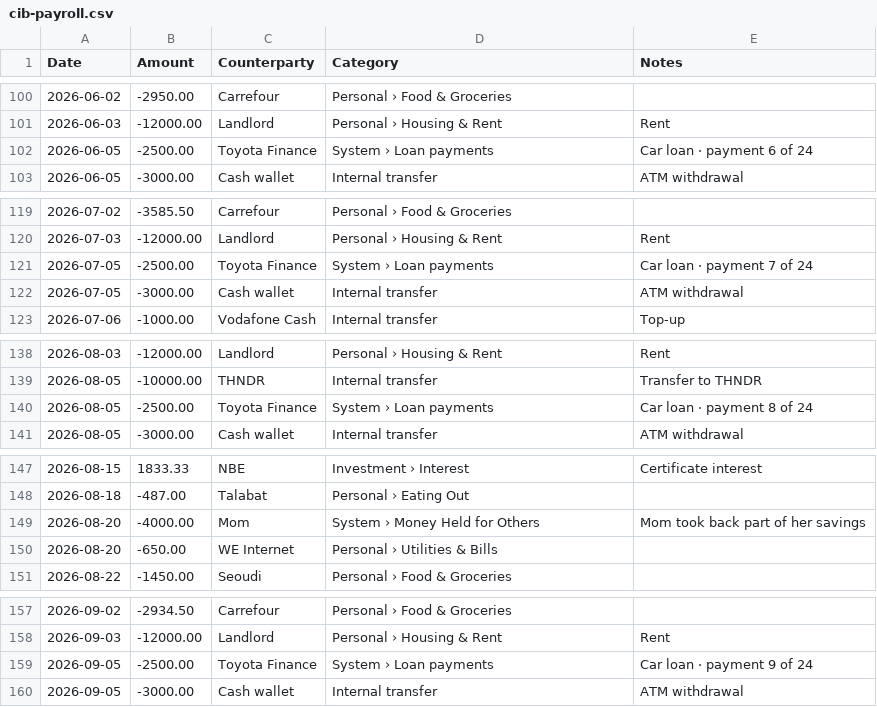
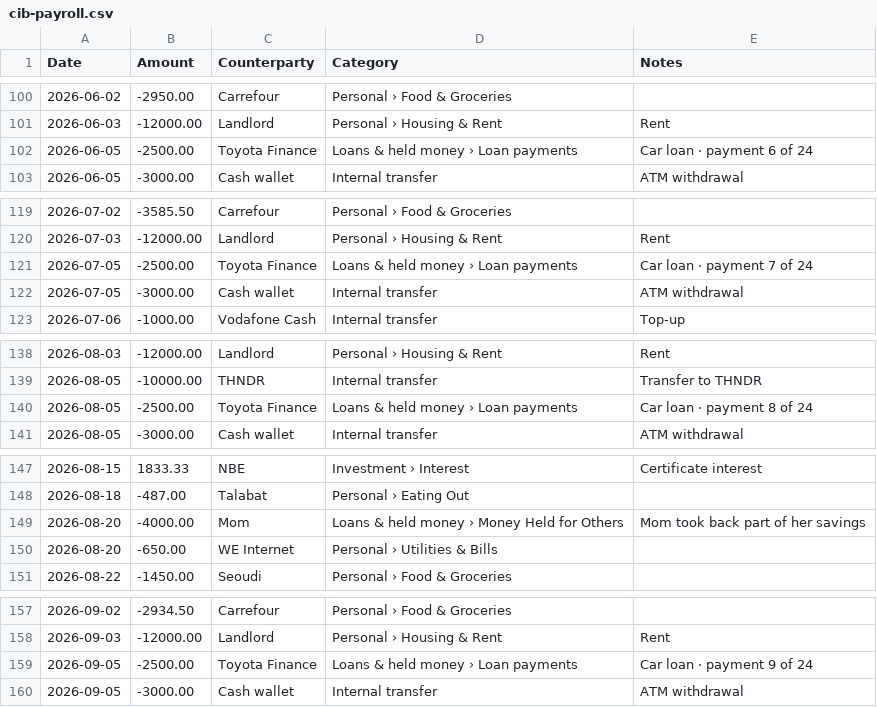
Before and after one commit to elfekimuhammed/Lightning, a CSV file: lightning/samples/mohab_2026/cib-payroll.csv, drawn as a sheet; only a part is shown, gaps mark what is left out; the diff covers the shown part only.

```diff
--- a/lightning/samples/mohab_2026/cib-payroll.csv
+++ b/lightning/samples/mohab_2026/cib-payroll.csv
@@ -101,3 +101,3 @@ Date,Amount,Counterparty,Category,Notes
 2026-06-03,-12000.00,Landlord,Personal › Housing & Rent,Rent
-2026-06-05,-2500.00,Toyota Finance,System › Loan payments,Car loan · payment 6 of 24
+2026-06-05,-2500.00,Toyota Finance,Loans & held money › Loan payments,Car loan · payment 6 of 24
 2026-06-05,-3000.00,Cash wallet,Internal transfer,ATM withdrawal
@@ -120,3 +120,3 @@ Date,Amount,Counterparty,Category,Notes
 2026-07-03,-12000.00,Landlord,Personal › Housing & Rent,Rent
-2026-07-05,-2500.00,Toyota Finance,System › Loan payments,Car loan · payment 7 of 24
+2026-07-05,-2500.00,Toyota Finance,Loans & held money › Loan payments,Car loan · payment 7 of 24
 2026-07-05,-3000.00,Cash wallet,Internal transfer,ATM withdrawal
@@ -139,3 +139,3 @@ Date,Amount,Counterparty,Category,Notes
 2026-08-05,-10000.00,THNDR,Internal transfer,Transfer to THNDR
-2026-08-05,-2500.00,Toyota Finance,System › Loan payments,Car loan · payment 8 of 24
+2026-08-05,-2500.00,Toyota Finance,Loans & held money › Loan payments,Car loan · payment 8 of 24
 2026-08-05,-3000.00,Cash wallet,Internal transfer,ATM withdrawal
@@ -148,3 +148,3 @@ Date,Amount,Counterparty,Category,Notes
 2026-08-18,-487.00,Talabat,Personal › Eating Out,
-2026-08-20,-4000.00,Mom,System › Money Held for Others,Mom took back part of her savings
+2026-08-20,-4000.00,Mom,Loans & held money › Money Held for Others,Mom took back part of her savings
 2026-08-20,-650.00,WE Internet,Personal › Utilities & Bills,
@@ -158,3 +158,3 @@ Date,Amount,Counterparty,Category,Notes
 2026-09-03,-12000.00,Landlord,Personal › Housing & Rent,Rent
-2026-09-05,-2500.00,Toyota Finance,System › Loan payments,Car loan · payment 9 of 24
+2026-09-05,-2500.00,Toyota Finance,Loans & held money › Loan payments,Car loan · payment 9 of 24
 2026-09-05,-3000.00,Cash wallet,Internal transfer,ATM withdrawal
```
Also changed, not shown: 6 edited cells elsewhere in this file, 15 other files.
